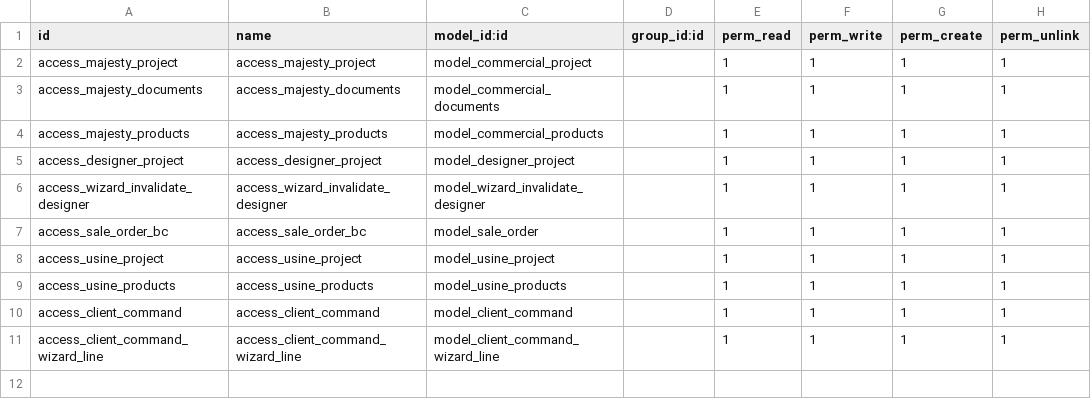
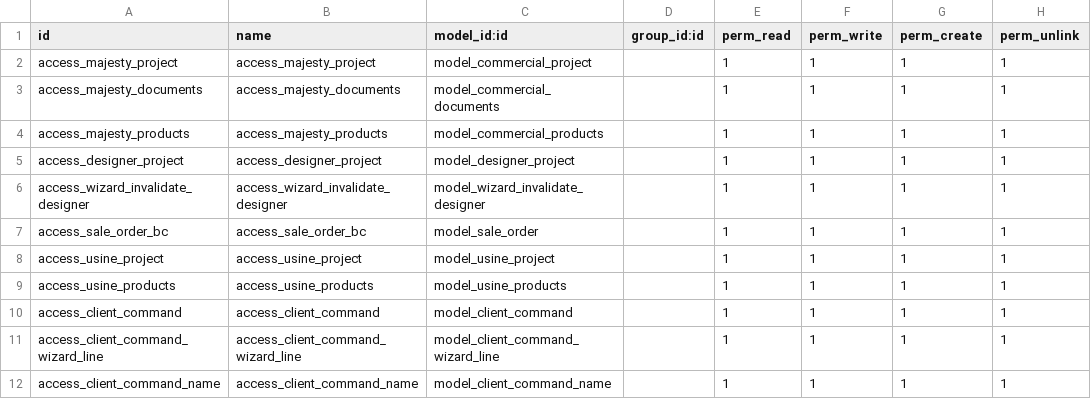
Before and after one commit to akadev21/WENCORP, a CSV file: custom_modules/nn_majesty/security/ir.model.access.csv, drawn as a sheet; the diff names each change by its address in the sheet, - before the commit and + after, or states it on an @@ line.

```diff
--- a/custom_modules/nn_majesty/security/ir.model.access.csv
+++ b/custom_modules/nn_majesty/security/ir.model.access.csv
+row 12: access_client_command_name | access_client_command_name | model_client_command_name |  | 1 | 1 | 1 | 1
```
Also changed, not shown: 16 other files.
